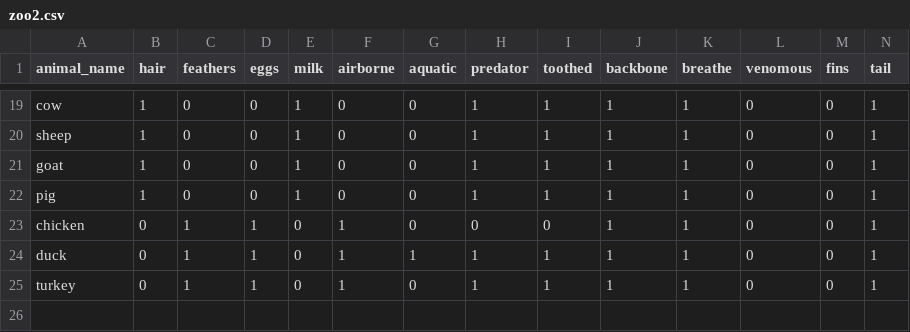
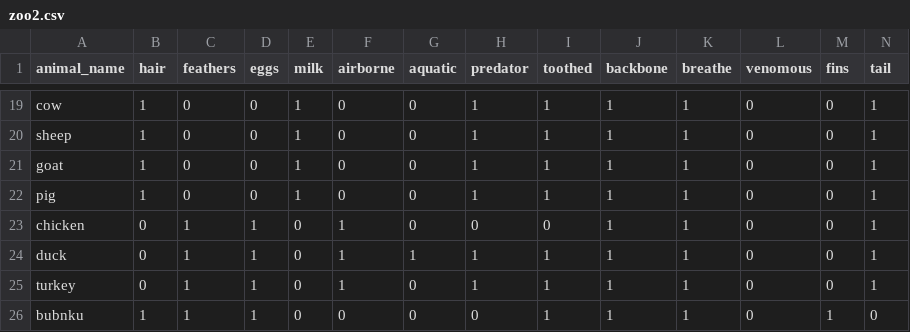
Before and after one commit to Nicholas-Conroy/20-Questions, a CSV file: zoo2.csv, drawn as a sheet; only a part is shown, gaps mark what is left out; rows hold the shown columns only; the diff names each change by its address in the sheet, - before the commit and + after, or states it on an @@ line.

```diff
--- a/zoo2.csv
+++ b/zoo2.csv
+row 26: bubnku | 1 | 1 | 1 | 0 | 0 | 0 | 0 | 1 | 1 | 1 | 0 | 1 | 0
```
Also changed, not shown: 3 other files.
